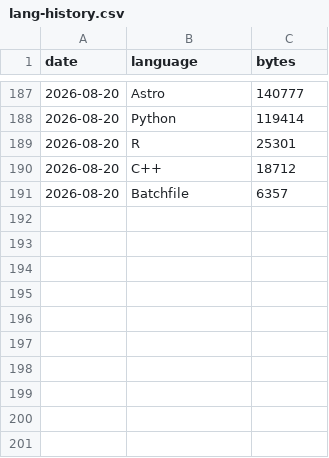
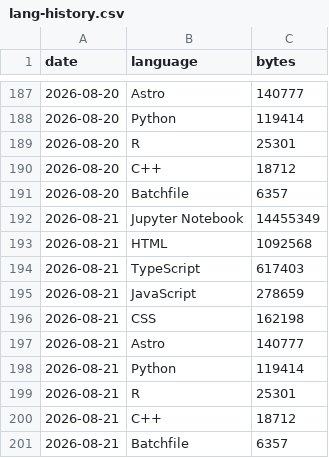
Before and after one commit to vpoonyak/vpoonyak, a CSV file: data/lang-history.csv, drawn as a sheet; only a part is shown, gaps mark what is left out; the diff names each change by its address in the sheet, - before the commit and + after, or states it on an @@ line.

```diff
--- a/data/lang-history.csv
+++ b/data/lang-history.csv
+row 192: 2026-08-21 | Jupyter Notebook | 14455349
+row 193: 2026-08-21 | HTML | 1092568
+row 194: 2026-08-21 | TypeScript | 617403
+row 195: 2026-08-21 | JavaScript | 278659
+row 196: 2026-08-21 | CSS | 162198
+row 197: 2026-08-21 | Astro | 140777
+row 198: 2026-08-21 | Python | 119414
+row 199: 2026-08-21 | R | 25301
+row 200: 2026-08-21 | C++ | 18712
+row 201: 2026-08-21 | Batchfile | 6357
```
Also changed, not shown: data/stats-history.csv, 1 other file.
